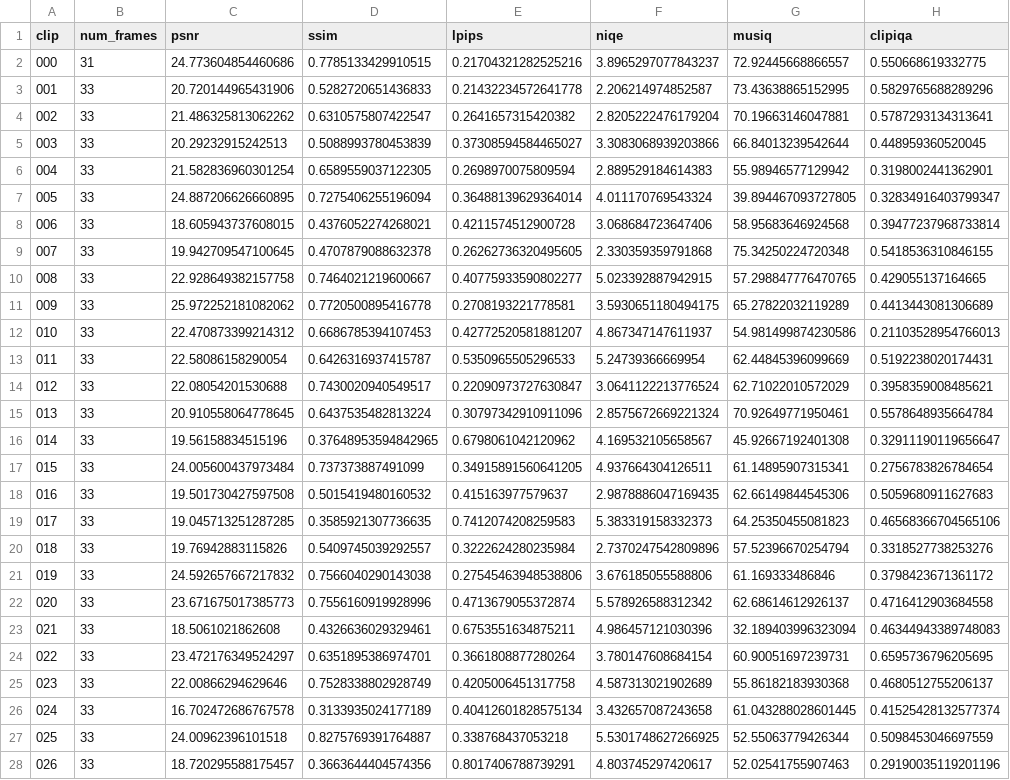
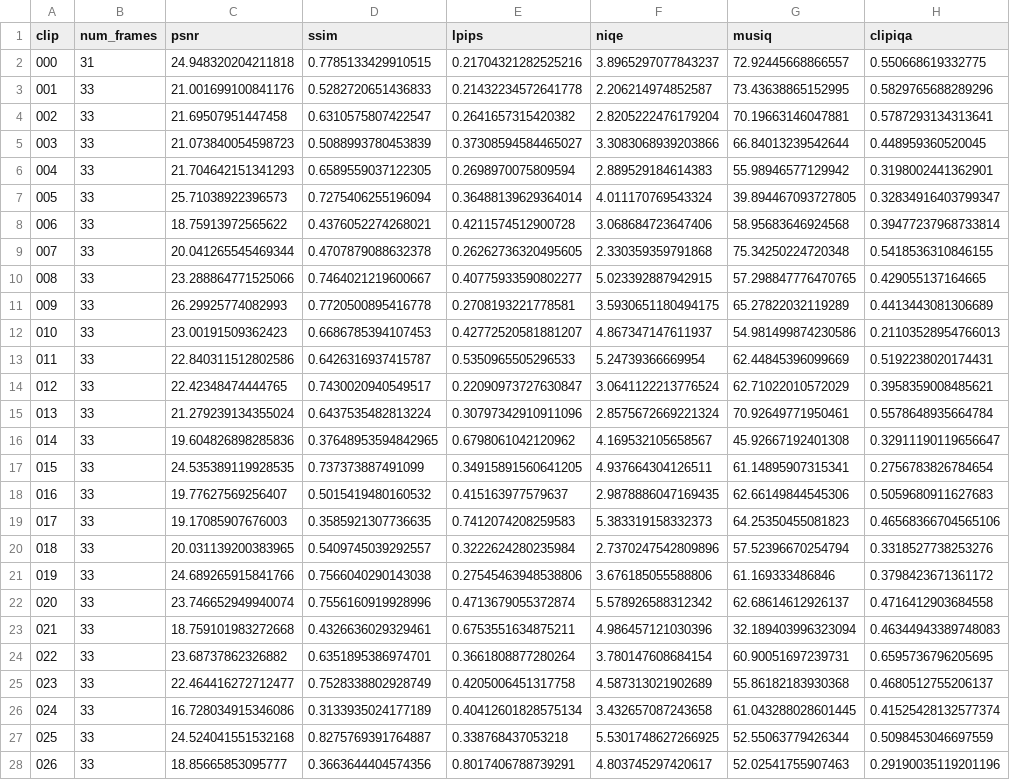
Before and after one commit to danmac423/FlashVSR, a CSV file: benchmarks/quality/results/YouHQ40/SR_flash_bs_none.csv, drawn as a sheet; only a part is shown; the diff covers the shown part only; the diff names each change by its address in the sheet, - before the commit and + after, or states it on an @@ line.

```diff
--- a/benchmarks/quality/results/YouHQ40/SR_flash_bs_none.csv
+++ b/benchmarks/quality/results/YouHQ40/SR_flash_bs_none.csv
-C2 (psnr): 24.773604854460686
+C2 (psnr): 24.948320204211818
-C3 (psnr): 20.720144965431906
+C3 (psnr): 21.001699100841176
-C4 (psnr): 21.486325813062262
+C4 (psnr): 21.69507951447458
-C5 (psnr): 20.29232915242513
+C5 (psnr): 21.073840054598723
-C6 (psnr): 21.582836960301254
+C6 (psnr): 21.704642151341293
-C7 (psnr): 24.887206626660895
+C7 (psnr): 25.71038922396573
-C8 (psnr): 18.605943737608015
+C8 (psnr): 18.75913972565622
-C9 (psnr): 19.942709547100645
+C9 (psnr): 20.041265545469344
-C10 (psnr): 22.928649382157758
+C10 (psnr): 23.288864771525066
-C11 (psnr): 25.972252181082062
+C11 (psnr): 26.29925774082993
-C12 (psnr): 22.470873399214312
+C12 (psnr): 23.00191509362423
-C13 (psnr): 22.58086158290054
+C13 (psnr): 22.840311512802586
-C14 (psnr): 22.08054201530688
+C14 (psnr): 22.42348474444765
-C15 (psnr): 20.910558064778645
+C15 (psnr): 21.279239134355024
-C16 (psnr): 19.56158834515196
+C16 (psnr): 19.604826898285836
-C17 (psnr): 24.005600437973484
+C17 (psnr): 24.535389119928535
-C18 (psnr): 19.501730427597508
+C18 (psnr): 19.77627569256407
-C19 (psnr): 19.045713251287285
+C19 (psnr): 19.17085907676003
-C20 (psnr): 19.76942883115826
+C20 (psnr): 20.031139200383965
-C21 (psnr): 24.592657667217832
+C21 (psnr): 24.689265915841766
-C22 (psnr): 23.671675017385773
+C22 (psnr): 23.746652949940074
-C23 (psnr): 18.5061021862608
+C23 (psnr): 18.759101983272668
-C24 (psnr): 23.472176349524297
+C24 (psnr): 23.68737862326882
-C25 (psnr): 22.00866294629646
+C25 (psnr): 22.464416272712477
-C26 (psnr): 16.702472686767578
+C26 (psnr): 16.728034915346086
-C27 (psnr): 24.00962396101518
+C27 (psnr): 24.524041551532168
-C28 (psnr): 18.720295588175457
+C28 (psnr): 18.85665853095777
```
Also changed, not shown: 14 edited cells elsewhere in this file, benchmarks/quality/results/YouHQ40/SR.csv, benchmarks/quality/results/YouHQ40/SR_sage_bs_none.csv, 12 other files.
